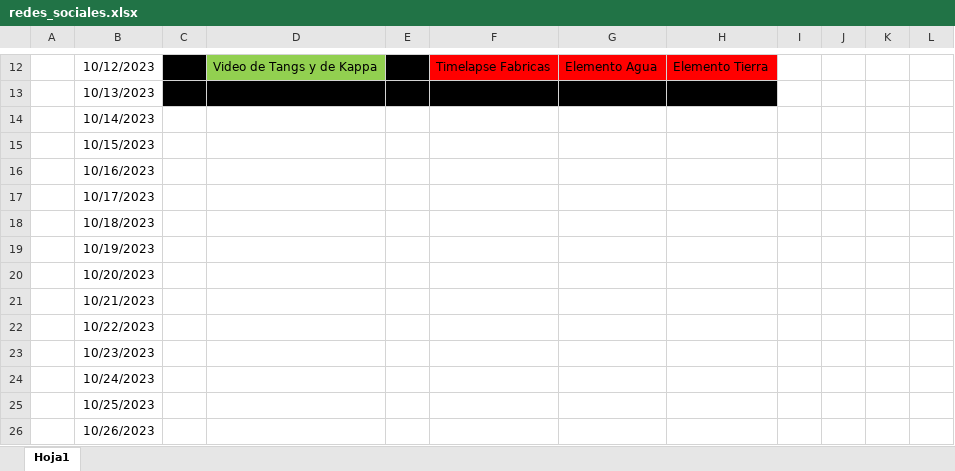
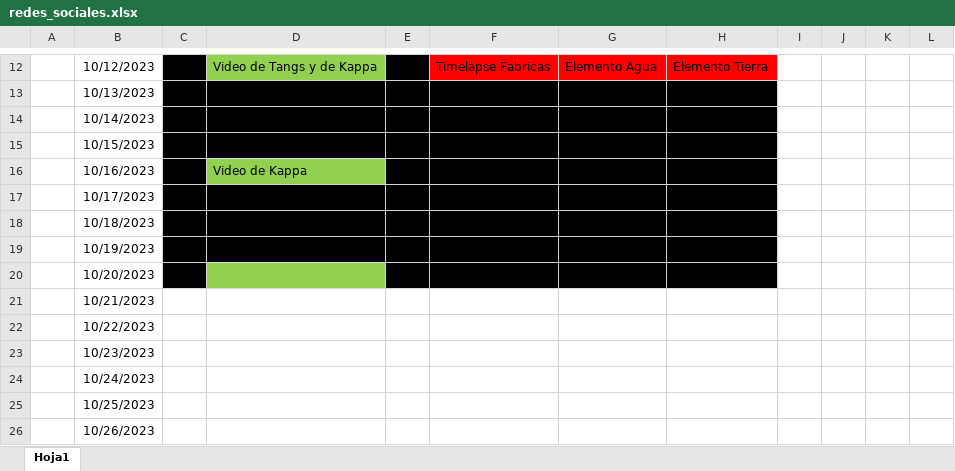
Before and after one commit to Happy-Hyppo-Studio/Redes_Sociales, an Excel workbook: Redes Sociales/redes_sociales.xlsx, sheet Hoja1, drawn as a sheet; only a part is shown, gaps mark what is left out; values as stored, in another font and other column widths than the file's, no borders; the diff names each change by its address in the sheet, - before the commit and + after, or states it on an @@ line.

Commit message:
Update redes_sociales.xlsx

```diff
--- a/Redes Sociales/redes_sociales.xlsx (sheet Hoja1)
+++ b/Redes Sociales/redes_sociales.xlsx (sheet Hoja1)
-C14:H15 fill: none
+C14:H15 fill: #000000
-C16 fill: none
+C16 fill: #000000
-D16: (empty)
+D16: Video de Kappa
-D16 fill: none
+D16 fill: #92D050
-E16:H16 fill: none
+E16:H16 fill: #000000
-C17:H19 fill: none
+C17:H19 fill: #000000
-C20 fill: none
+C20 fill: #000000
-D20 fill: none
+D20 fill: #92D050
-E20:H20 fill: none
+E20:H20 fill: #000000
```
